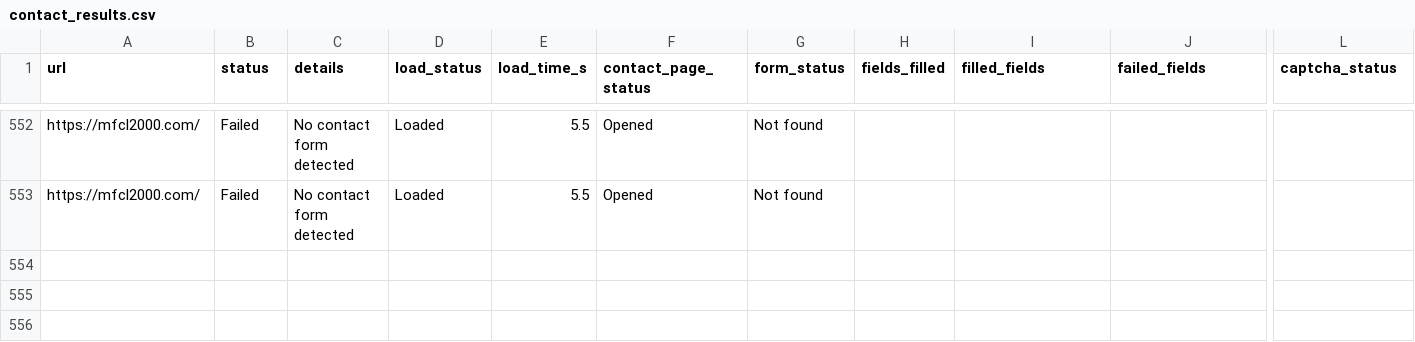
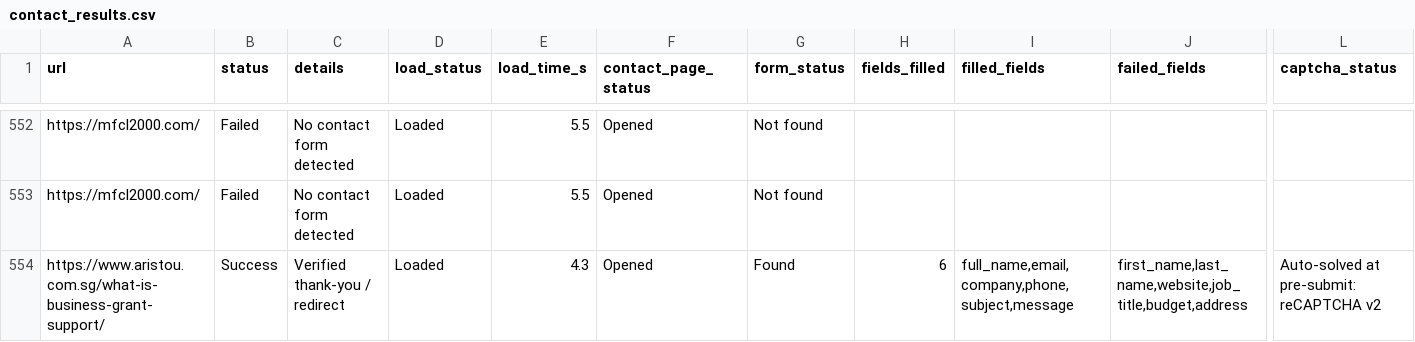
Before and after one commit to AhtehshamSanandwala/outreach-automation, a CSV file: form_results/contact_results.csv, drawn as a sheet; only a part is shown, gaps mark what is left out; rows hold the shown columns only; the diff names each change by its address in the sheet, - before the commit and + after, or states it on an @@ line.

Commit message:
auto: 2026-11-26T01:41:36.949Z

```diff
--- a/form_results/contact_results.csv
+++ b/form_results/contact_results.csv
+row 554: https://www.aristou.com.sg/what-is-business-grant-support/ | Success | Verified thank-you / redirect | Loaded | 4.3 | Opened | Found | 6 | full_name,email,company,phone,subject,message | first_name,last_name,website,job_title,budget,address | Auto-solved at pre-submit: reCAPTCHA v2
```
Also changed, not shown: 4 other files.
